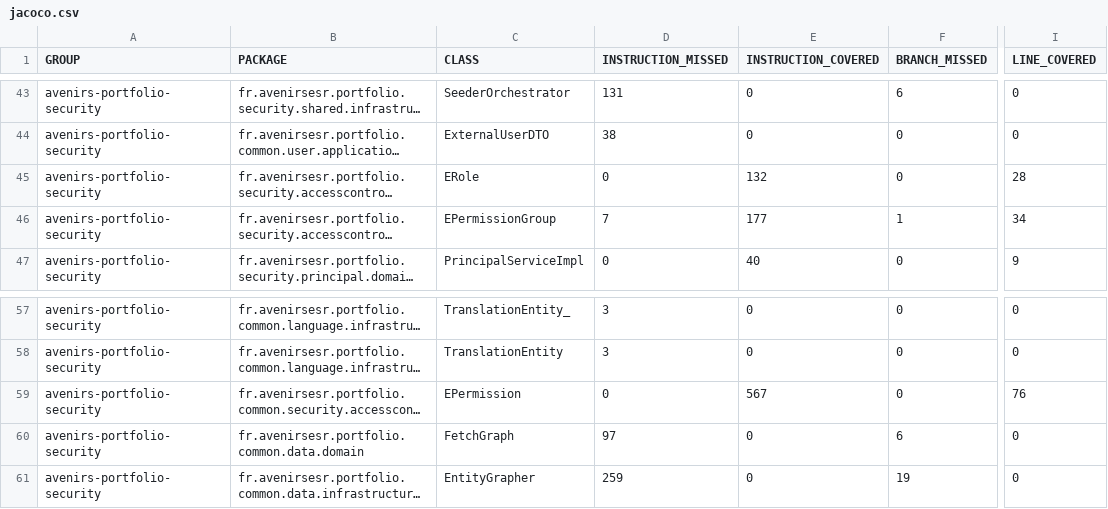
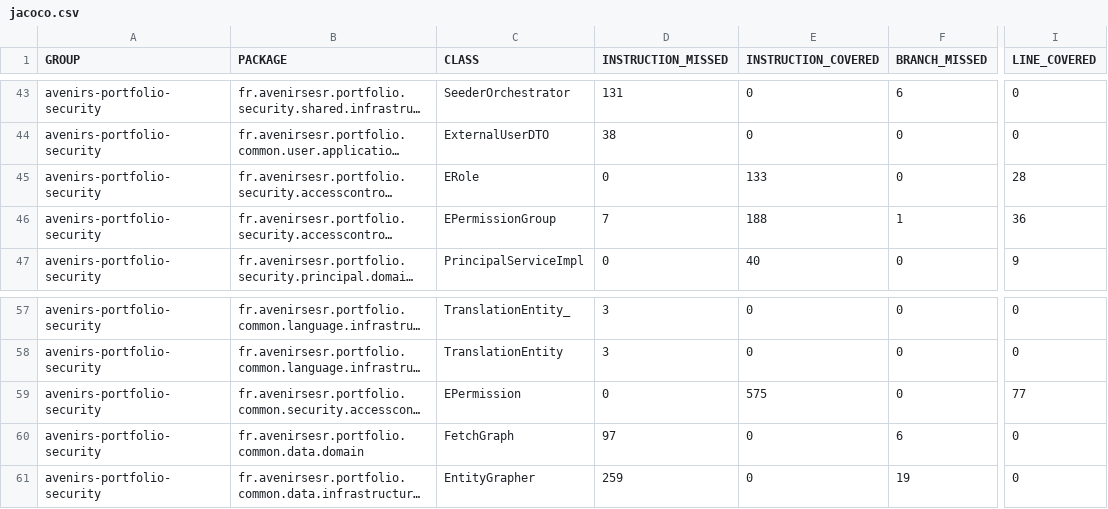
Before and after one commit to avenirs-esr/avenirs-portfolio-security, a CSV file: docs/jacoco-report/jacoco/jacoco.csv, drawn as a sheet; only a part is shown, gaps mark what is left out; long unchanged cells end in …; the diff names each change by its address in the sheet, - before the commit and + after, or states it on an @@ line.

```diff
--- a/docs/jacoco-report/jacoco/jacoco.csv
+++ b/docs/jacoco-report/jacoco/jacoco.csv
-E45 (INSTRUCTION_COVERED): 132
+E45 (INSTRUCTION_COVERED): 133
-E46 (INSTRUCTION_COVERED): 177
+E46 (INSTRUCTION_COVERED): 188
-I46 (LINE_COVERED): 34
+I46 (LINE_COVERED): 36
-E59 (INSTRUCTION_COVERED): 567
+E59 (INSTRUCTION_COVERED): 575
-I59 (LINE_COVERED): 76
+I59 (LINE_COVERED): 77
```
Also changed, not shown: 24 other files.
